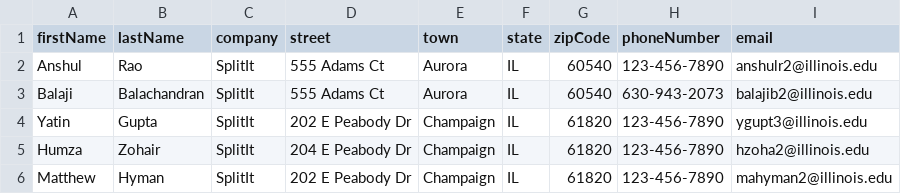
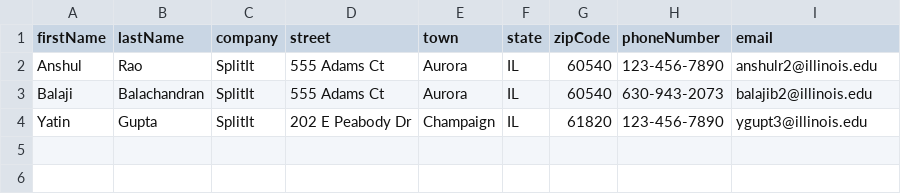
Before and after one commit to balaji-balachandran/SplitIt, a CSV file: src/components/ContactDropzone/contacts.csv, drawn as a sheet.

```diff
--- a/src/components/ContactDropzone/contacts.csv
+++ b/src/components/ContactDropzone/contacts.csv
@@ -4,3 +4 @@ Balaji,Balachandran,SplitIt,555 Adams Ct,Aurora,IL,60540,630-943-2073,balajib2@i
 Yatin,Gupta,SplitIt,202 E Peabody Dr,Champaign,IL,61820,123-456-7890,ygupt3@illinois.edu
-Humza,Zohair,SplitIt,204 E Peabody Dr,Champaign,IL,61820,123-456-7890,hzoha2@illinois.edu
-Matthew,Hyman,SplitIt,202 E Peabody Dr,Champaign,IL,61820,123-456-7890,mahyman2@illinois.edu
```
Also changed, not shown: 10 other files.
